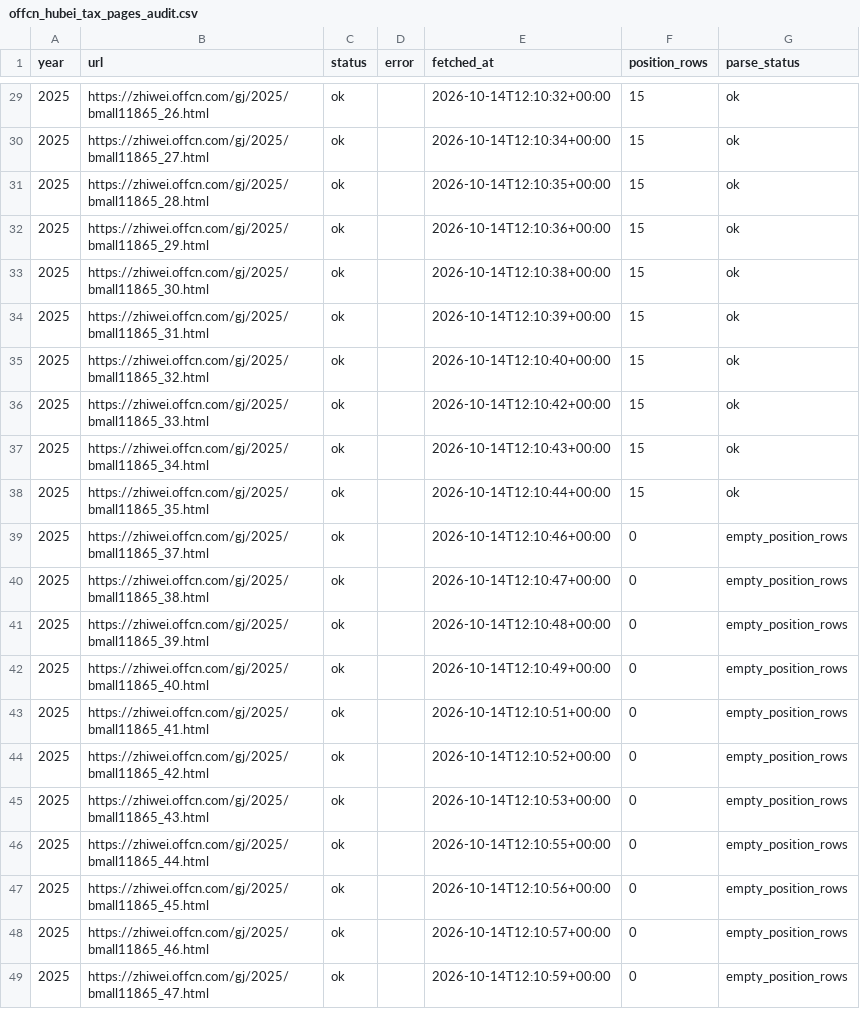
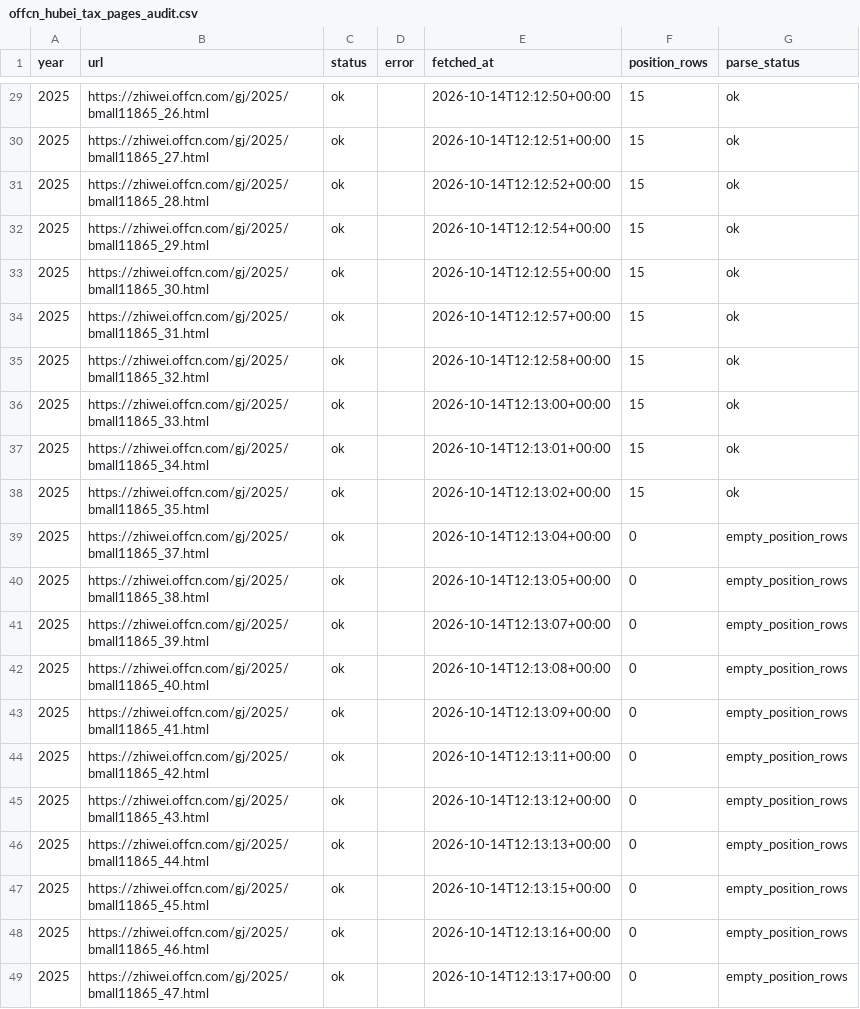
Before and after one commit to stubborn0512/guokao-fenxi, a CSV file: data/offcn_hubei_tax_probe/offcn_hubei_tax_pages_audit.csv, drawn as a sheet; only a part is shown, gaps mark what is left out; the diff covers the shown part only.

```diff
--- a/data/offcn_hubei_tax_probe/offcn_hubei_tax_pages_audit.csv
+++ b/data/offcn_hubei_tax_probe/offcn_hubei_tax_pages_audit.csv
@@ -29,21 +29,21 @@
-2025,https://zhiwei.offcn.com/gj/2025/bmall11865_26.html,ok,,2026-10-14T12:10:32+00:00,15,ok
-2025,https://zhiwei.offcn.com/gj/2025/bmall11865_27.html,ok,,2026-10-14T12:10:34+00:00,15,ok
-2025,https://zhiwei.offcn.com/gj/2025/bmall11865_28.html,ok,,2026-10-14T12:10:35+00:00,15,ok
-2025,https://zhiwei.offcn.com/gj/2025/bmall11865_29.html,ok,,2026-10-14T12:10:36+00:00,15,ok
-2025,https://zhiwei.offcn.com/gj/2025/bmall11865_30.html,ok,,2026-10-14T12:10:38+00:00,15,ok
-2025,https://zhiwei.offcn.com/gj/2025/bmall11865_31.html,ok,,2026-10-14T12:10:39+00:00,15,ok
-2025,https://zhiwei.offcn.com/gj/2025/bmall11865_32.html,ok,,2026-10-14T12:10:40+00:00,15,ok
-2025,https://zhiwei.offcn.com/gj/2025/bmall11865_33.html,ok,,2026-10-14T12:10:42+00:00,15,ok
-2025,https://zhiwei.offcn.com/gj/2025/bmall11865_34.html,ok,,2026-10-14T12:10:43+00:00,15,ok
-2025,https://zhiwei.offcn.com/gj/2025/bmall11865_35.html,ok,,2026-10-14T12:10:44+00:00,15,ok
-2025,https://zhiwei.offcn.com/gj/2025/bmall11865_37.html,ok,,2026-10-14T12:10:46+00:00,0,empty_position_rows
-2025,https://zhiwei.offcn.com/gj/2025/bmall11865_38.html,ok,,2026-10-14T12:10:47+00:00,0,empty_position_rows
-2025,https://zhiwei.offcn.com/gj/2025/bmall11865_39.html,ok,,2026-10-14T12:10:48+00:00,0,empty_position_rows
-2025,https://zhiwei.offcn.com/gj/2025/bmall11865_40.html,ok,,2026-10-14T12:10:49+00:00,0,empty_position_rows
-2025,https://zhiwei.offcn.com/gj/2025/bmall11865_41.html,ok,,2026-10-14T12:10:51+00:00,0,empty_position_rows
-2025,https://zhiwei.offcn.com/gj/2025/bmall11865_42.html,ok,,2026-10-14T12:10:52+00:00,0,empty_position_rows
-2025,https://zhiwei.offcn.com/gj/2025/bmall11865_43.html,ok,,2026-10-14T12:10:53+00:00,0,empty_position_rows
-2025,https://zhiwei.offcn.com/gj/2025/bmall11865_44.html,ok,,2026-10-14T12:10:55+00:00,0,empty_position_rows
-2025,https://zhiwei.offcn.com/gj/2025/bmall11865_45.html,ok,,2026-10-14T12:10:56+00:00,0,empty_position_rows
-2025,https://zhiwei.offcn.com/gj/2025/bmall11865_46.html,ok,,2026-10-14T12:10:57+00:00,0,empty_position_rows
-2025,https://zhiwei.offcn.com/gj/2025/bmall11865_47.html,ok,,2026-10-14T12:10:59+00:00,0,empty_position_rows
+2025,https://zhiwei.offcn.com/gj/2025/bmall11865_26.html,ok,,2026-10-14T12:12:50+00:00,15,ok
+2025,https://zhiwei.offcn.com/gj/2025/bmall11865_27.html,ok,,2026-10-14T12:12:51+00:00,15,ok
+2025,https://zhiwei.offcn.com/gj/2025/bmall11865_28.html,ok,,2026-10-14T12:12:52+00:00,15,ok
+2025,https://zhiwei.offcn.com/gj/2025/bmall11865_29.html,ok,,2026-10-14T12:12:54+00:00,15,ok
+2025,https://zhiwei.offcn.com/gj/2025/bmall11865_30.html,ok,,2026-10-14T12:12:55+00:00,15,ok
+2025,https://zhiwei.offcn.com/gj/2025/bmall11865_31.html,ok,,2026-10-14T12:12:57+00:00,15,ok
+2025,https://zhiwei.offcn.com/gj/2025/bmall11865_32.html,ok,,2026-10-14T12:12:58+00:00,15,ok
+2025,https://zhiwei.offcn.com/gj/2025/bmall11865_33.html,ok,,2026-10-14T12:13:00+00:00,15,ok
+2025,https://zhiwei.offcn.com/gj/2025/bmall11865_34.html,ok,,2026-10-14T12:13:01+00:00,15,ok
+2025,https://zhiwei.offcn.com/gj/2025/bmall11865_35.html,ok,,2026-10-14T12:13:02+00:00,15,ok
+2025,https://zhiwei.offcn.com/gj/2025/bmall11865_37.html,ok,,2026-10-14T12:13:04+00:00,0,empty_position_rows
+2025,https://zhiwei.offcn.com/gj/2025/bmall11865_38.html,ok,,2026-10-14T12:13:05+00:00,0,empty_position_rows
+2025,https://zhiwei.offcn.com/gj/2025/bmall11865_39.html,ok,,2026-10-14T12:13:07+00:00,0,empty_position_rows
+2025,https://zhiwei.offcn.com/gj/2025/bmall11865_40.html,ok,,2026-10-14T12:13:08+00:00,0,empty_position_rows
+2025,https://zhiwei.offcn.com/gj/2025/bmall11865_41.html,ok,,2026-10-14T12:13:09+00:00,0,empty_position_rows
+2025,https://zhiwei.offcn.com/gj/2025/bmall11865_42.html,ok,,2026-10-14T12:13:11+00:00,0,empty_position_rows
+2025,https://zhiwei.offcn.com/gj/2025/bmall11865_43.html,ok,,2026-10-14T12:13:12+00:00,0,empty_position_rows
+2025,https://zhiwei.offcn.com/gj/2025/bmall11865_44.html,ok,,2026-10-14T12:13:13+00:00,0,empty_position_rows
+2025,https://zhiwei.offcn.com/gj/2025/bmall11865_45.html,ok,,2026-10-14T12:13:15+00:00,0,empty_position_rows
+2025,https://zhiwei.offcn.com/gj/2025/bmall11865_46.html,ok,,2026-10-14T12:13:16+00:00,0,empty_position_rows
+2025,https://zhiwei.offcn.com/gj/2025/bmall11865_47.html,ok,,2026-10-14T12:13:17+00:00,0,empty_position_rows
```
Also changed, not shown: 1 added row, 1 removed row and 28 edited cells elsewhere in this file, 6 other files.
